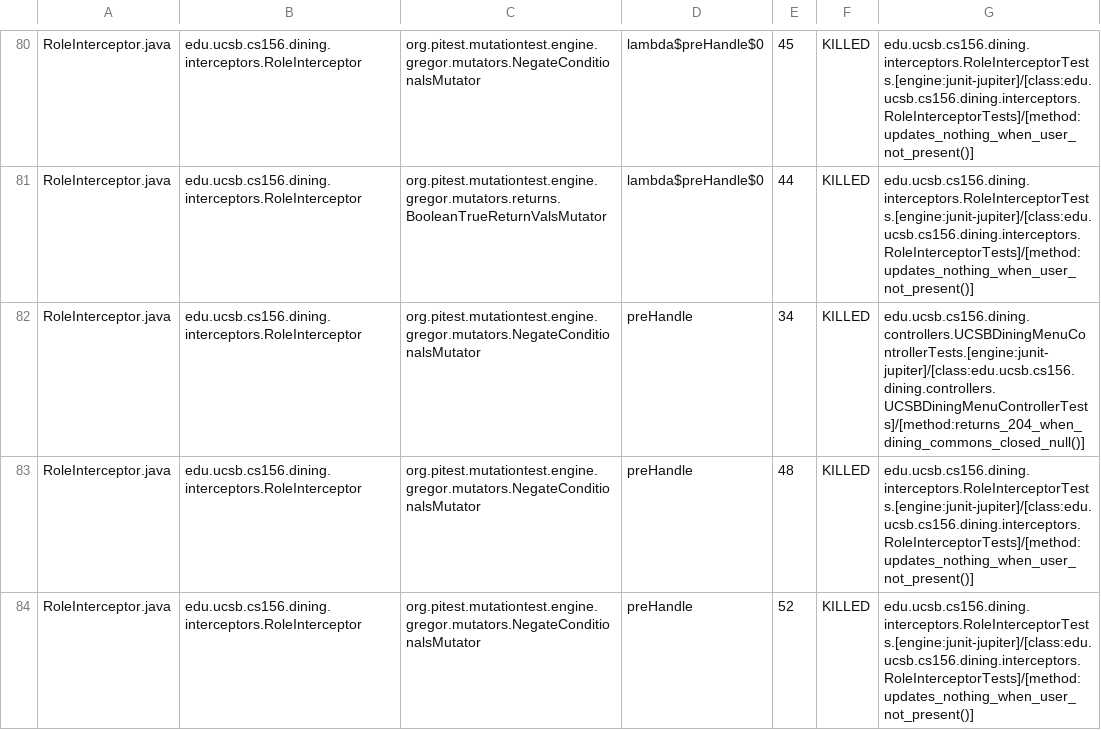
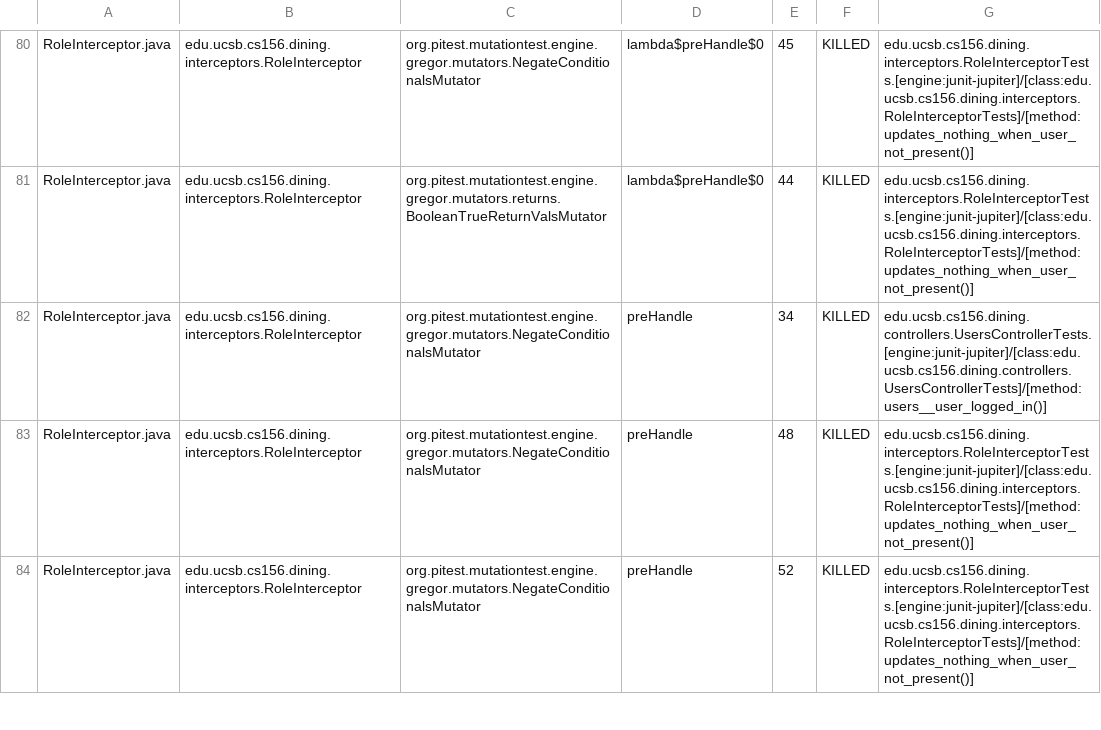
Before and after one commit to ucsb-cs156-s26/proj-dining-s26-05, a CSV file: prs/48/pitest/mutations.csv, drawn as a sheet; only a part is shown, gaps mark what is left out; the diff covers the shown part only.

Commit message:
Deploying to gh-pages from @ ucsb-cs156-s26/proj-dining-s26-05@80c67d8063c10ec0e57621cfff0ac24689eaab41 🚀

```diff
--- a/prs/48/pitest/mutations.csv
+++ b/prs/48/pitest/mutations.csv
@@ -81,3 +81,3 @@ RoleInterceptor.java,edu.ucsb.cs156.dining.interceptors.RoleInterceptor,org.pite
 RoleInterceptor.java,edu.ucsb.cs156.dining.interceptors.RoleInterceptor,org.pitest.mutationtest.engine.gregor.mutators.returns.BooleanTrueReturnValsMutator,lambda$preHandle$0,44,KILLED,edu.ucsb.cs156.dining.interceptors.RoleInterceptorTests.[engine:junit-jupiter]/[class:edu.ucsb.cs156.dining.interceptors.RoleInterceptorTests]/[method:updates_nothing_when_user_not_present()]
-RoleInterceptor.java,edu.ucsb.cs156.dining.interceptors.RoleInterceptor,org.pitest.mutationtest.engine.gregor.mutators.NegateConditionalsMutator,preHandle,34,KILLED,edu.ucsb.cs156.dining.controllers.UCSBDiningMenuControllerTests.[engine:junit-jupiter]/[class:edu.ucsb.cs156.dining.controllers.UCSBDiningMenuControllerTests]/[method:returns_204_when_dining_commons_closed_null()]
+RoleInterceptor.java,edu.ucsb.cs156.dining.interceptors.RoleInterceptor,org.pitest.mutationtest.engine.gregor.mutators.NegateConditionalsMutator,preHandle,34,KILLED,edu.ucsb.cs156.dining.controllers.UsersControllerTests.[engine:junit-jupiter]/[class:edu.ucsb.cs156.dining.controllers.UsersControllerTests]/[method:users__user_logged_in()]
 RoleInterceptor.java,edu.ucsb.cs156.dining.interceptors.RoleInterceptor,org.pitest.mutationtest.engine.gregor.mutators.NegateConditionalsMutator,preHandle,48,KILLED,edu.ucsb.cs156.dining.interceptors.RoleInterceptorTests.[engine:junit-jupiter]/[class:edu.ucsb.cs156.dining.interceptors.RoleInterceptorTests]/[method:updates_nothing_when_user_not_present()]
```
Also changed, not shown: 16 edited cells elsewhere in this file, 26 other files.
